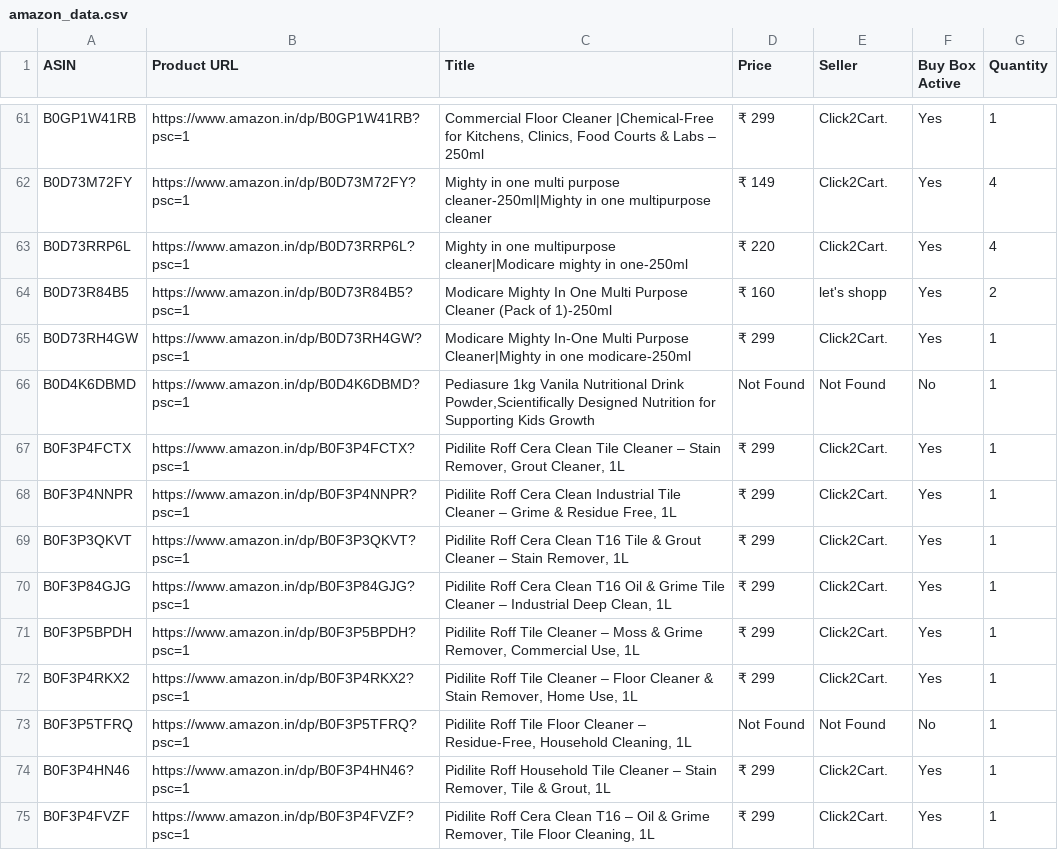
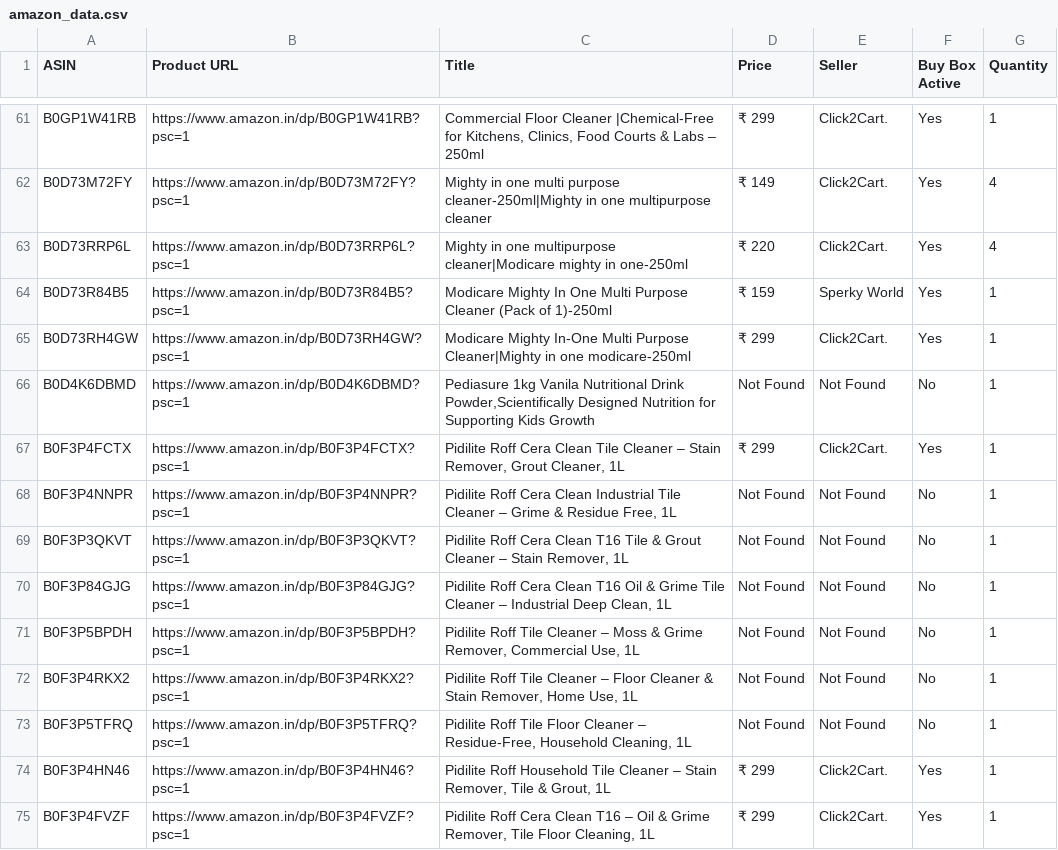
Before and after one commit to egaurav006/amazon-scraper, a CSV file: amazon_data.csv, drawn as a sheet; only a part is shown, gaps mark what is left out; the diff covers the shown part only.

```diff
--- a/amazon_data.csv
+++ b/amazon_data.csv
@@ -63,3 +63,3 @@ B0D73M72FY,https://www.amazon.in/dp/B0D73M72FY?psc=1,Mighty in one multi purpose
 B0D73RRP6L,https://www.amazon.in/dp/B0D73RRP6L?psc=1,Mighty in one multipurpose cleaner|Modicare mighty in one-250ml,₹ 220,Click2Cart.,Yes,4
-B0D73R84B5,https://www.amazon.in/dp/B0D73R84B5?psc=1,Modicare Mighty In One Multi Purpose Cleaner (Pack of 1)-250ml,₹ 160,let's shopp,Yes,2
+B0D73R84B5,https://www.amazon.in/dp/B0D73R84B5?psc=1,Modicare Mighty In One Multi Purpose Cleaner (Pack of 1)-250ml,₹ 159,Sperky World,Yes,1
 B0D73RH4GW,https://www.amazon.in/dp/B0D73RH4GW?psc=1,Modicare Mighty In-One Multi Purpose Cleaner|Mighty in one modicare-250ml,₹ 299,Click2Cart.,Yes,1
@@ -67,7 +67,7 @@ B0D4K6DBMD,https://www.amazon.in/dp/B0D4K6DBMD?psc=1,"Pediasure 1kg Vanila Nutri
 B0F3P4FCTX,https://www.amazon.in/dp/B0F3P4FCTX?psc=1,"Pidilite Roff Cera Clean Tile Cleaner – Stain Remover, Grout Cleaner, 1L",₹ 299,Click2Cart.,Yes,1
-B0F3P4NNPR,https://www.amazon.in/dp/B0F3P4NNPR?psc=1,"Pidilite Roff Cera Clean Industrial Tile Cleaner – Grime & Residue Free, 1L",₹ 299,Click2Cart.,Yes,1
-B0F3P3QKVT,https://www.amazon.in/dp/B0F3P3QKVT?psc=1,"Pidilite Roff Cera Clean T16 Tile & Grout Cleaner – Stain Remover, 1L",₹ 299,Click2Cart.,Yes,1
-B0F3P84GJG,https://www.amazon.in/dp/B0F3P84GJG?psc=1,"Pidilite Roff Cera Clean T16 Oil & Grime Tile Cleaner – Industrial Deep Clean, 1L",₹ 299,Click2Cart.,Yes,1
-B0F3P5BPDH,https://www.amazon.in/dp/B0F3P5BPDH?psc=1,"Pidilite Roff Tile Cleaner – Moss & Grime Remover, Commercial Use, 1L",₹ 299,Click2Cart.,Yes,1
-B0F3P4RKX2,https://www.amazon.in/dp/B0F3P4RKX2?psc=1,"Pidilite Roff Tile Cleaner – Floor Cleaner & Stain Remover, Home Use, 1L",₹ 299,Click2Cart.,Yes,1
+B0F3P4NNPR,https://www.amazon.in/dp/B0F3P4NNPR?psc=1,"Pidilite Roff Cera Clean Industrial Tile Cleaner – Grime & Residue Free, 1L",Not Found,Not Found,No,1
+B0F3P3QKVT,https://www.amazon.in/dp/B0F3P3QKVT?psc=1,"Pidilite Roff Cera Clean T16 Tile & Grout Cleaner – Stain Remover, 1L",Not Found,Not Found,No,1
+B0F3P84GJG,https://www.amazon.in/dp/B0F3P84GJG?psc=1,"Pidilite Roff Cera Clean T16 Oil & Grime Tile Cleaner – Industrial Deep Clean, 1L",Not Found,Not Found,No,1
+B0F3P5BPDH,https://www.amazon.in/dp/B0F3P5BPDH?psc=1,"Pidilite Roff Tile Cleaner – Moss & Grime Remover, Commercial Use, 1L",Not Found,Not Found,No,1
+B0F3P4RKX2,https://www.amazon.in/dp/B0F3P4RKX2?psc=1,"Pidilite Roff Tile Cleaner – Floor Cleaner & Stain Remover, Home Use, 1L",Not Found,Not Found,No,1
 B0F3P5TFRQ,https://www.amazon.in/dp/B0F3P5TFRQ?psc=1,"Pidilite Roff Tile Floor Cleaner – Residue-Free, Household Cleaning, 1L",Not Found,Not Found,No,1
```
Also changed, not shown: 50 edited cells elsewhere in this file.
